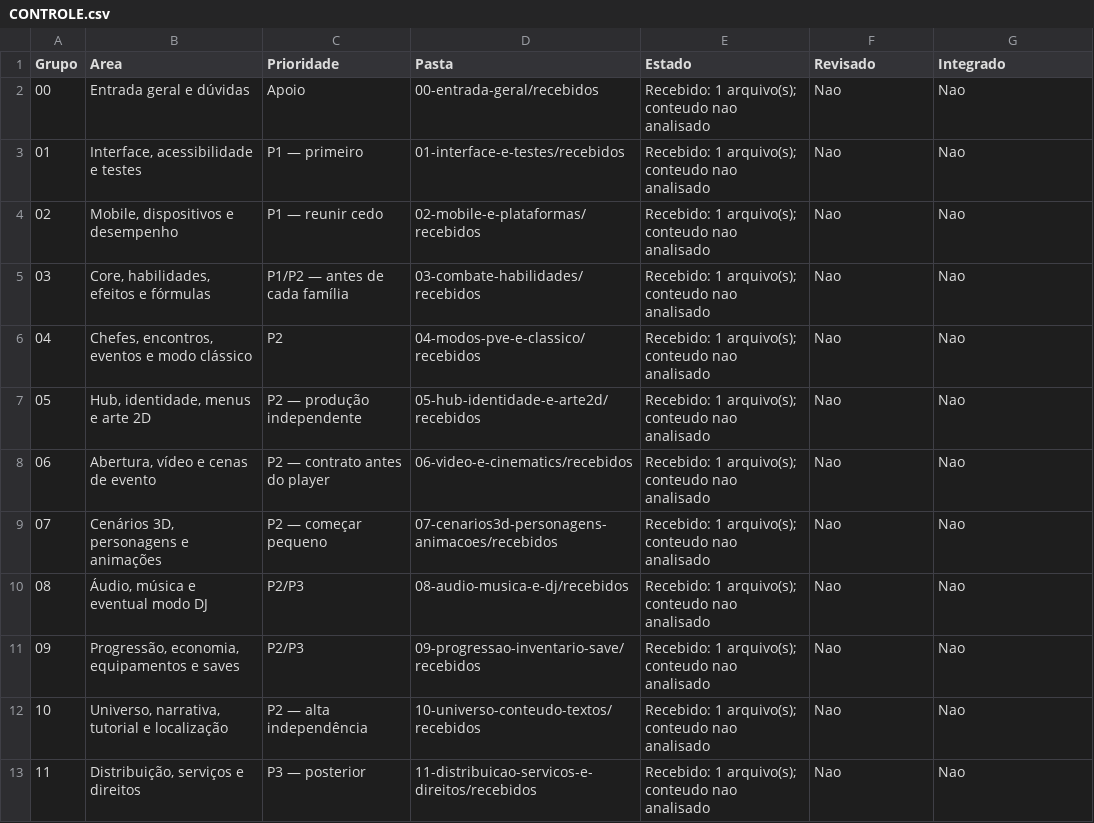
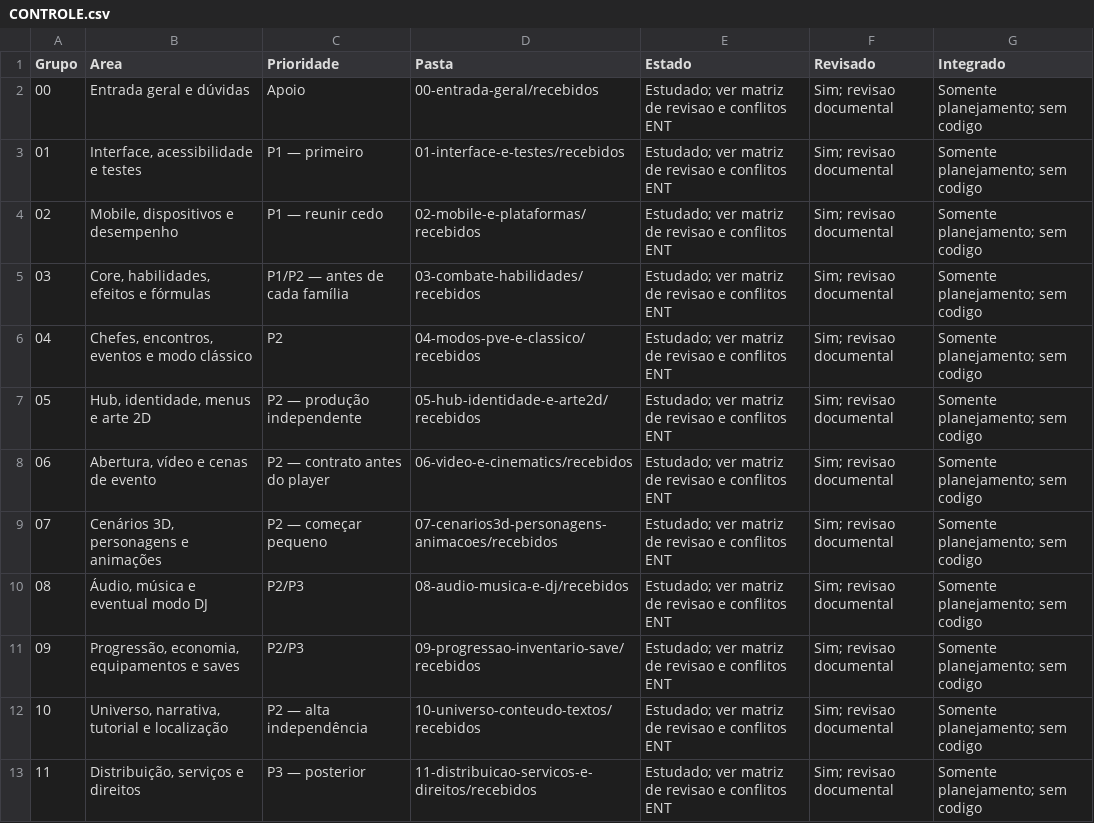
Before and after one commit to FelipeWolves/rpg-urbano, a CSV file: entregas/CONTROLE.csv, drawn as a sheet.

Commit message:
Consolida estudo das entregas e dependencias Android para retomada

```diff
--- a/entregas/CONTROLE.csv
+++ b/entregas/CONTROLE.csv
@@ -1,13 +1,13 @@
 "Grupo","Area","Prioridade","Pasta","Estado","Revisado","Integrado"
-"00","Entrada geral e dúvidas","Apoio","00-entrada-geral/recebidos","Recebido: 1 arquivo(s); conteudo nao analisado","Nao","Nao"
-"01","Interface, acessibilidade e testes","P1 — primeiro","01-interface-e-testes/recebidos","Recebido: 1 arquivo(s); conteudo nao analisado","Nao","Nao"
-"02","Mobile, dispositivos e desempenho","P1 — reunir cedo","02-mobile-e-plataformas/recebidos","Recebido: 1 arquivo(s); conteudo nao analisado","Nao","Nao"
-"03","Core, habilidades, efeitos e fórmulas","P1/P2 — antes de cada família","03-combate-habilidades/recebidos","Recebido: 1 arquivo(s); conteudo nao analisado","Nao","Nao"
-"04","Chefes, encontros, eventos e modo clássico","P2","04-modos-pve-e-classico/recebidos","Recebido: 1 arquivo(s); conteudo nao analisado","Nao","Nao"
-"05","Hub, identidade, menus e arte 2D","P2 — produção independente","05-hub-identidade-e-arte2d/recebidos","Recebido: 1 arquivo(s); conteudo nao analisado","Nao","Nao"
-"06","Abertura, vídeo e cenas de evento","P2 — contrato antes do player","06-video-e-cinematics/recebidos","Recebido: 1 arquivo(s); conteudo nao analisado","Nao","Nao"
-"07","Cenários 3D, personagens e animações","P2 — começar pequeno","07-cenarios3d-personagens-animacoes/recebidos","Recebido: 1 arquivo(s); conteudo nao analisado","Nao","Nao"
-"08","Áudio, música e eventual modo DJ","P2/P3","08-audio-musica-e-dj/recebidos","Recebido: 1 arquivo(s); conteudo nao analisado","Nao","Nao"
-"09","Progressão, economia, equipamentos e saves","P2/P3","09-progressao-inventario-save/recebidos","Recebido: 1 arquivo(s); conteudo nao analisado","Nao","Nao"
-"10","Universo, narrativa, tutorial e localização","P2 — alta independência","10-universo-conteudo-textos/recebidos","Recebido: 1 arquivo(s); conteudo nao analisado","Nao","Nao"
-"11","Distribuição, serviços e direitos","P3 — posterior","11-distribuicao-servicos-e-direitos/recebidos","Recebido: 1 arquivo(s); conteudo nao analisado","Nao","Nao"
+"00","Entrada geral e dúvidas","Apoio","00-entrada-geral/recebidos","Estudado; ver matriz de revisao e conflitos ENT","Sim; revisao documental","Somente planejamento; sem codigo"
+"01","Interface, acessibilidade e testes","P1 — primeiro","01-interface-e-testes/recebidos","Estudado; ver matriz de revisao e conflitos ENT","Sim; revisao documental","Somente planejamento; sem codigo"
+"02","Mobile, dispositivos e desempenho","P1 — reunir cedo","02-mobile-e-plataformas/recebidos","Estudado; ver matriz de revisao e conflitos ENT","Sim; revisao documental","Somente planejamento; sem codigo"
+"03","Core, habilidades, efeitos e fórmulas","P1/P2 — antes de cada família","03-combate-habilidades/recebidos","Estudado; ver matriz de revisao e conflitos ENT","Sim; revisao documental","Somente planejamento; sem codigo"
+"04","Chefes, encontros, eventos e modo clássico","P2","04-modos-pve-e-classico/recebidos","Estudado; ver matriz de revisao e conflitos ENT","Sim; revisao documental","Somente planejamento; sem codigo"
+"05","Hub, identidade, menus e arte 2D","P2 — produção independente","05-hub-identidade-e-arte2d/recebidos","Estudado; ver matriz de revisao e conflitos ENT","Sim; revisao documental","Somente planejamento; sem codigo"
+"06","Abertura, vídeo e cenas de evento","P2 — contrato antes do player","06-video-e-cinematics/recebidos","Estudado; ver matriz de revisao e conflitos ENT","Sim; revisao documental","Somente planejamento; sem codigo"
+"07","Cenários 3D, personagens e animações","P2 — começar pequeno","07-cenarios3d-personagens-animacoes/recebidos","Estudado; ver matriz de revisao e conflitos ENT","Sim; revisao documental","Somente planejamento; sem codigo"
+"08","Áudio, música e eventual modo DJ","P2/P3","08-audio-musica-e-dj/recebidos","Estudado; ver matriz de revisao e conflitos ENT","Sim; revisao documental","Somente planejamento; sem codigo"
+"09","Progressão, economia, equipamentos e saves","P2/P3","09-progressao-inventario-save/recebidos","Estudado; ver matriz de revisao e conflitos ENT","Sim; revisao documental","Somente planejamento; sem codigo"
+"10","Universo, narrativa, tutorial e localização","P2 — alta independência","10-universo-conteudo-textos/recebidos","Estudado; ver matriz de revisao e conflitos ENT","Sim; revisao documental","Somente planejamento; sem codigo"
+"11","Distribuição, serviços e direitos","P3 — posterior","11-distribuicao-servicos-e-direitos/recebidos","Estudado; ver matriz de revisao e conflitos ENT","Sim; revisao documental","Somente planejamento; sem codigo"
```
Also changed, not shown: entregas/RECEBIMENTO.csv, 28 other files.
